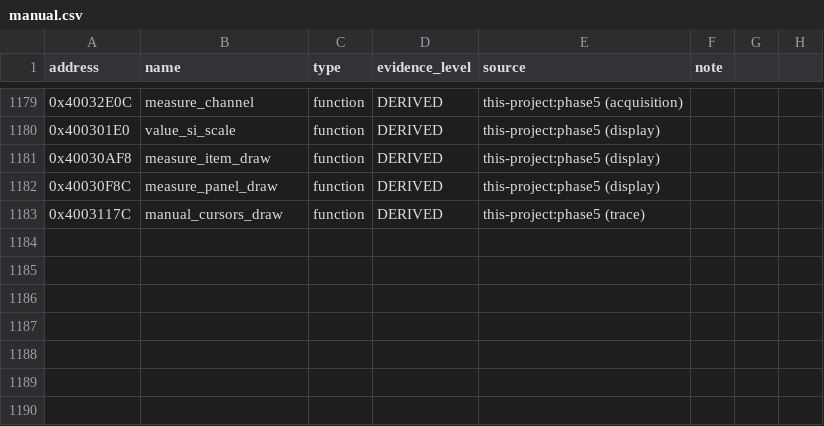
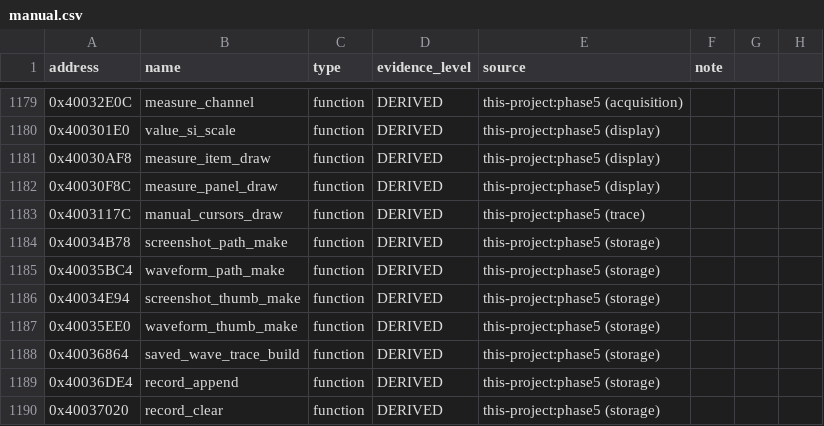
Before and after one commit to dev-marcos/dpos350p-decomp, a CSV file: symbols/manual.csv, drawn as a sheet; only a part is shown, gaps mark what is left out; the diff names each change by its address in the sheet, - before the commit and + after, or states it on an @@ line.

Commit message:
Phase 5 (lote 48): arquivos salvos -- nomes das capturas e formas de onda, miniaturas, traço salvo, lista de registros -- 7 funções EQUIVALENT; nova suíte heavy.py para testes lentos

```diff
--- a/symbols/manual.csv
+++ b/symbols/manual.csv
+row 1184: 0x40034B78 | screenshot_path_make | function | DERIVED | this-project:phase5 (storage)
+row 1185: 0x40035BC4 | waveform_path_make | function | DERIVED | this-project:phase5 (storage)
+row 1186: 0x40034E94 | screenshot_thumb_make | function | DERIVED | this-project:phase5 (storage)
+row 1187: 0x40035EE0 | waveform_thumb_make | function | DERIVED | this-project:phase5 (storage)
+row 1188: 0x40036864 | saved_wave_trace_build | function | DERIVED | this-project:phase5 (storage)
+row 1189: 0x40036DE4 | record_append | function | DERIVED | this-project:phase5 (storage)
+row 1190: 0x40037020 | record_clear | function | DERIVED | this-project:phase5 (storage)
```
Also changed, not shown: symbols/symbols_2025-06-19.csv, 34 other files.
